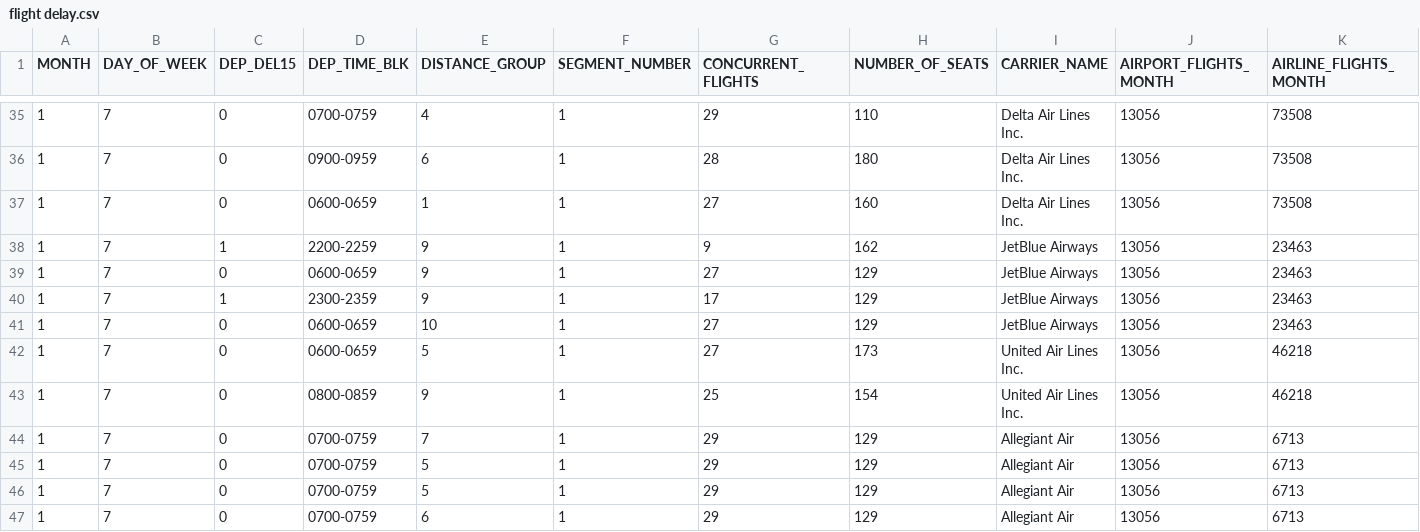
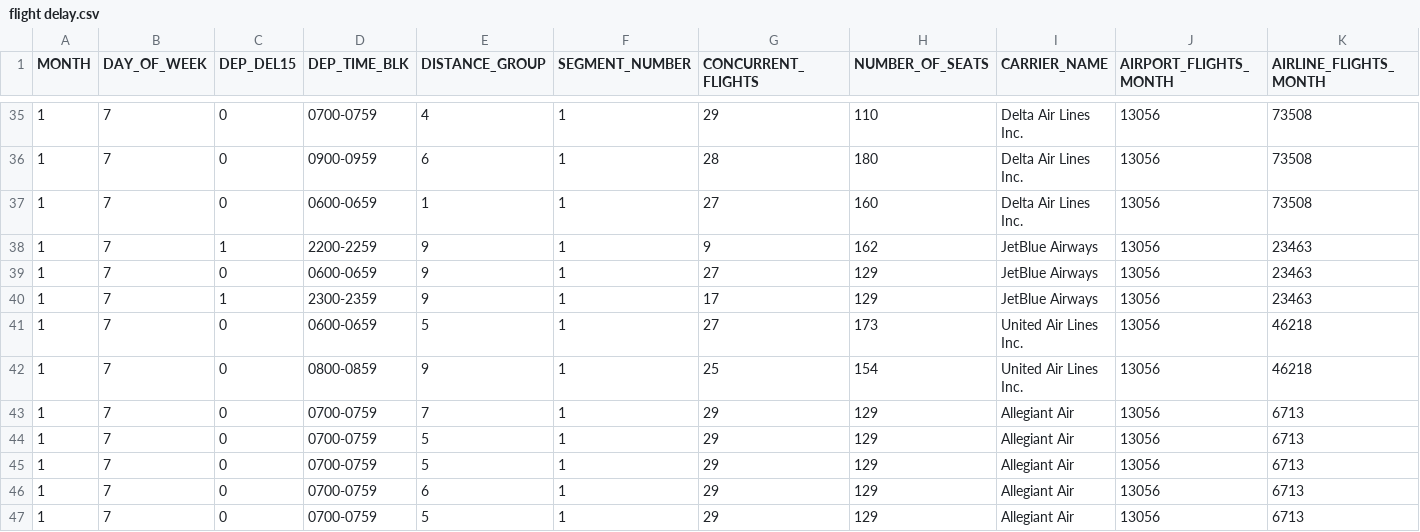
Before and after one commit to cynmaldonado/flights, a CSV file: flight delay.csv, drawn as a sheet; only a part is shown, gaps mark what is left out; the shorter side is filled out with more unchanged rows; rows hold the shown columns only; the diff names each change by its address in the sheet, - before the commit and + after, or states it on an @@ line.

Commit message:
Update flight delay.csv

```diff
--- a/flight delay.csv
+++ b/flight delay.csv
-row 41: 1 | 7 | 0 | 0600-0659 | 10 | 1 | 27 | 129 | JetBlue Airways | 13056 | 23463
```
